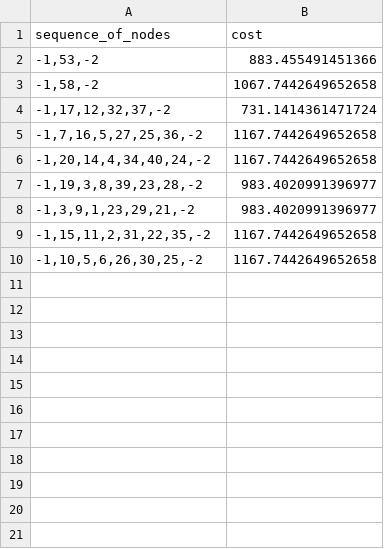
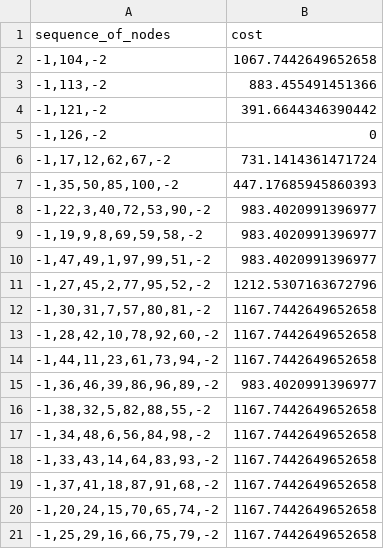
Before and after one commit to ericburrell-23-1/jy_graphmaster, a CSV file: output.csv, drawn as a sheet.

```diff
--- a/output.csv
+++ b/output.csv
@@ -1,10 +1,21 @@
 sequence_of_nodes,cost
-"-1,53,-2",883.455491451366
-"-1,58,-2",1067.7442649652658
-"-1,17,12,32,37,-2",731.1414361471724
-"-1,7,16,5,27,25,36,-2",1167.7442649652658
-"-1,20,14,4,34,40,24,-2",1167.7442649652658
-"-1,19,3,8,39,23,28,-2",983.4020991396977
-"-1,3,9,1,23,29,21,-2",983.4020991396977
-"-1,15,11,2,31,22,35,-2",1167.7442649652658
-"-1,10,5,6,26,30,25,-2",1167.7442649652658
+"-1,104,-2",1067.7442649652658
+"-1,113,-2",883.455491451366
+"-1,121,-2",391.6644346390442
+"-1,126,-2",0
+"-1,17,12,62,67,-2",731.1414361471724
+"-1,35,50,85,100,-2",447.17685945860393
+"-1,22,3,40,72,53,90,-2",983.4020991396977
+"-1,19,9,8,69,59,58,-2",983.4020991396977
+"-1,47,49,1,97,99,51,-2",983.4020991396977
+"-1,27,45,2,77,95,52,-2",1212.5307163672796
+"-1,30,31,7,57,80,81,-2",1167.7442649652658
+"-1,28,42,10,78,92,60,-2",1167.7442649652658
+"-1,44,11,23,61,73,94,-2",1167.7442649652658
+"-1,36,46,39,86,96,89,-2",983.4020991396977
+"-1,38,32,5,82,88,55,-2",1167.7442649652658
+"-1,34,48,6,56,84,98,-2",1167.7442649652658
+"-1,33,43,14,64,83,93,-2",1167.7442649652658
+"-1,37,41,18,87,91,68,-2",1167.7442649652658
+"-1,20,24,15,70,65,74,-2",1167.7442649652658
+"-1,25,29,16,66,75,79,-2",1167.7442649652658
```
Also changed, not shown: 6 other files.
